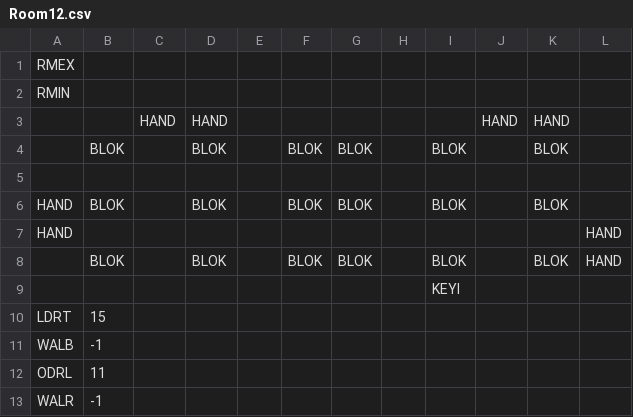
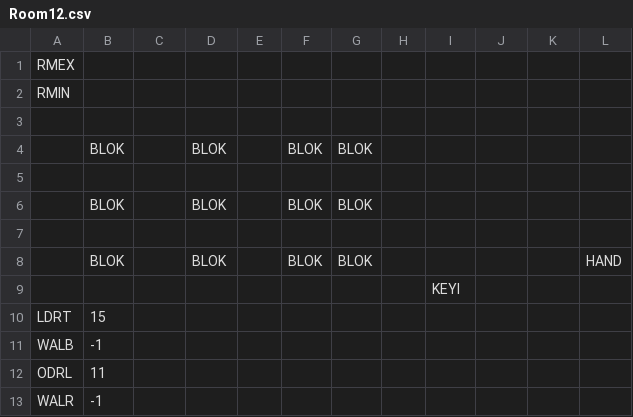
Before and after one commit to kylegessel/sprintfinity3902, a CSV file: Sprintfinity3902/Content/Rooms/Room12.csv, drawn as a sheet; removed rows and columns are numbered as before the commit, all else as after; the diff names each change by its address in the sheet, - before the commit and + after, or states it on an @@ line.

```diff
--- a/Sprintfinity3902/Content/Rooms/Room12.csv
+++ b/Sprintfinity3902/Content/Rooms/Room12.csv
-row 3:  |  | HAND | HAND |  |  |  |  |  | HAND | HAND
-row 4:  | BLOK |  | BLOK |  | BLOK | BLOK |  | BLOK |  | BLOK
-A4: HAND
+A4: (empty)
-I4: BLOK
+I4: (empty)
-K4: BLOK
+K4: (empty)
-row 5: HAND |  |  |  |  |  |  |  |  |  |  | HAND
+row 5: (empty)
+row 6:  | BLOK |  | BLOK |  | BLOK | BLOK
+row 7: (empty)
-I8: BLOK
+I8: (empty)
-K8: BLOK
+K8: (empty)
```
Also changed, not shown: 5 other files.
